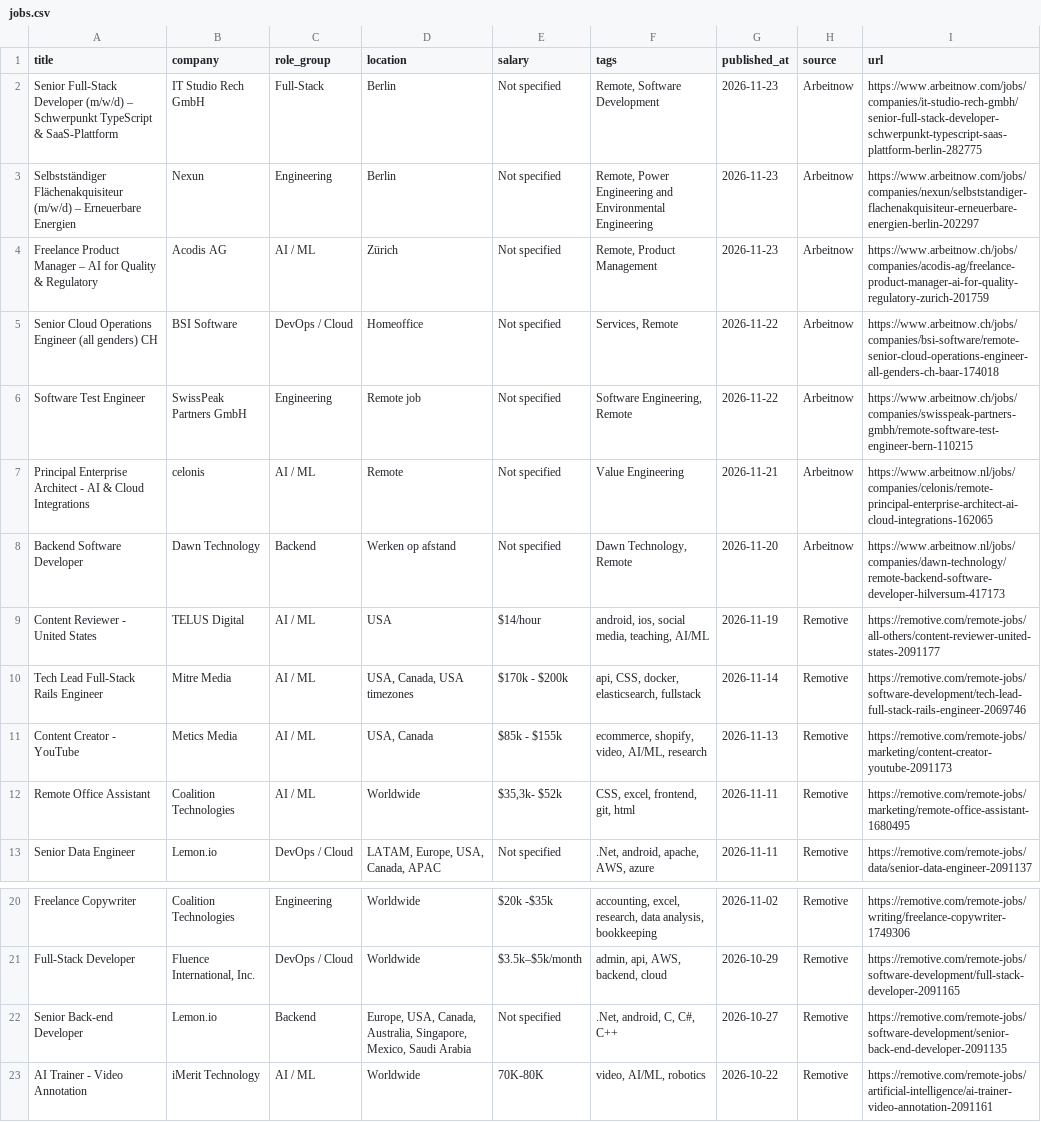
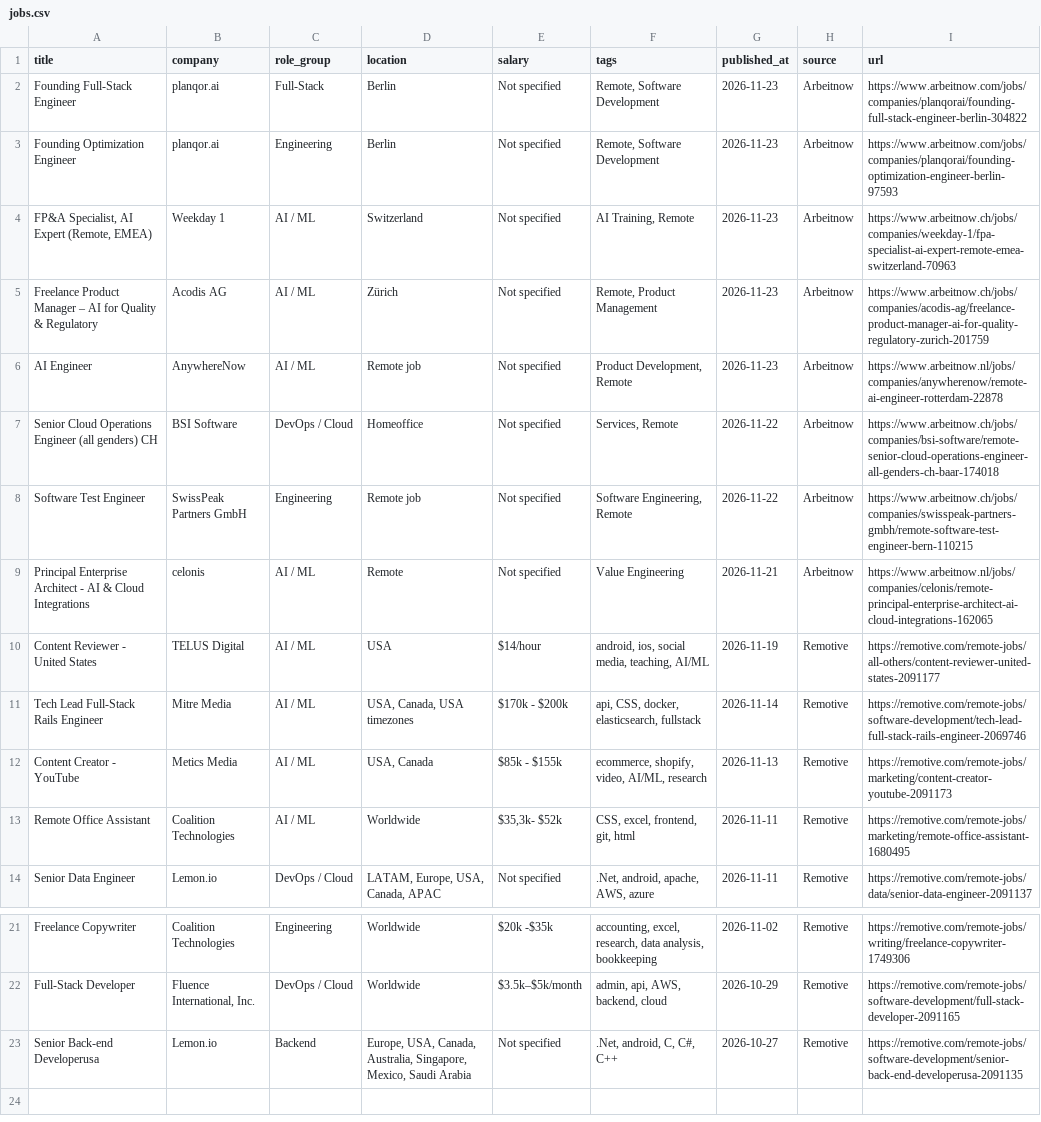
Before and after one commit to OneForAllHub/daily-remote-tech-jobs, a CSV file: data/jobs.csv, drawn as a sheet; only a part is shown, gaps mark what is left out.

```diff
--- a/data/jobs.csv
+++ b/data/jobs.csv
@@ -1,5 +1,7 @@
 title,company,role_group,location,salary,tags,published_at,source,url
-Senior Full-Stack Developer (m/w/d) – Schwerpunkt TypeScript & SaaS-Plattform,IT Studio Rech GmbH,Full-Stack,Berlin,Not specified,"Remote, Software Development",2026-11-23,Arbeitnow,https://www.arbeitnow.com/jobs/companies/it-studio-rech-gmbh/senior-full-stack-developer-schwerpunkt-typescript-saas-plattform-berlin-282775
-Selbstständiger Flächenakquisiteur (m/w/d) – Erneuerbare Energien,Nexun,Engineering,Berlin,Not specified,"Remote, Power Engineering and Environmental Engineering",2026-11-23,Arbeitnow,https://www.arbeitnow.com/jobs/companies/nexun/selbststandiger-flachenakquisiteur-erneuerbare-energien-berlin-202297
+Founding Full-Stack Engineer,planqor.ai,Full-Stack,Berlin,Not specified,"Remote, Software Development",2026-11-23,Arbeitnow,https://www.arbeitnow.com/jobs/companies/planqorai/founding-full-stack-engineer-berlin-304822
+Founding Optimization Engineer,planqor.ai,Engineering,Berlin,Not specified,"Remote, Software Development",2026-11-23,Arbeitnow,https://www.arbeitnow.com/jobs/companies/planqorai/founding-optimization-engineer-berlin-97593
+"FP&A Specialist, AI Expert (Remote, EMEA)",Weekday 1,AI / ML,Switzerland,Not specified,"AI Training, Remote",2026-11-23,Arbeitnow,https://www.arbeitnow.ch/jobs/companies/weekday-1/fpa-specialist-ai-expert-remote-emea-switzerland-70963
 Freelance Product Manager – AI for Quality & Regulatory,Acodis AG,AI / ML,Zürich,Not specified,"Remote, Product Management",2026-11-23,Arbeitnow,https://www.arbeitnow.ch/jobs/companies/acodis-ag/freelance-product-manager-ai-for-quality-regulatory-zurich-201759
+AI Engineer,AnywhereNow,AI / ML,Remote job,Not specified,"Product Development, Remote",2026-11-23,Arbeitnow,https://www.arbeitnow.nl/jobs/companies/anywherenow/remote-ai-engineer-rotterdam-22878
 Senior Cloud Operations Engineer (all genders) CH,BSI Software,DevOps / Cloud,Homeoffice,Not specified,"Services, Remote",2026-11-22,Arbeitnow,https://www.arbeitnow.ch/jobs/companies/bsi-software/remote-senior-cloud-operations-engineer-all-genders-ch-baar-174018
@@ -7,3 +9,2 @@ Software Test Engineer,SwissPeak Partners GmbH,Engineering,Remote job,Not specif
 Principal Enterprise Architect - AI & Cloud Integrations,celonis,AI / ML,Remote,Not specified,Value Engineering,2026-11-21,Arbeitnow,https://www.arbeitnow.nl/jobs/companies/celonis/remote-principal-enterprise-architect-ai-cloud-integrations-162065
-Backend Software Developer,Dawn Technology,Backend,Werken op afstand,Not specified,"Dawn Technology, Remote",2026-11-20,Arbeitnow,https://www.arbeitnow.nl/jobs/companies/dawn-technology/remote-backend-software-developer-hilversum-417173
 Content Reviewer - United States,TELUS Digital,AI / ML,USA,$14/hour,"android, ios, social media, teaching, AI/ML",2026-11-19,Remotive,https://remotive.com/remote-jobs/all-others/content-reviewer-united-states-2091177
@@ -21,3 +22,2 @@ Freelance Copywriter,Coalition Technologies,Engineering,Worldwide,$20k -$35k,"ac
 Full-Stack Developer,"Fluence International, Inc.",DevOps / Cloud,Worldwide,$3.5k–$5k/month,"admin, api, AWS, backend, cloud",2026-10-29,Remotive,https://remotive.com/remote-jobs/software-development/full-stack-developer-2091165
-Senior Back-end Developer,Lemon.io,Backend,"Europe, USA, Canada, Australia, Singapore, Mexico, Saudi Arabia",Not specified,".Net, android, C, C#, C++",2026-10-27,Remotive,https://remotive.com/remote-jobs/software-development/senior-back-end-developer-2091135
-AI Trainer - Video Annotation,iMerit Technology,AI / ML,Worldwide,70K-80K,"video, AI/ML, robotics",2026-10-22,Remotive,https://remotive.com/remote-jobs/artificial-intelligence/ai-trainer-video-annotation-2091161
+Senior Back-end Developerusa,Lemon.io,Backend,"Europe, USA, Canada, Australia, Singapore, Mexico, Saudi Arabia",Not specified,".Net, android, C, C#, C++",2026-10-27,Remotive,https://remotive.com/remote-jobs/software-development/senior-back-end-developerusa-2091135
```
Also changed, not shown: 9 other files.
